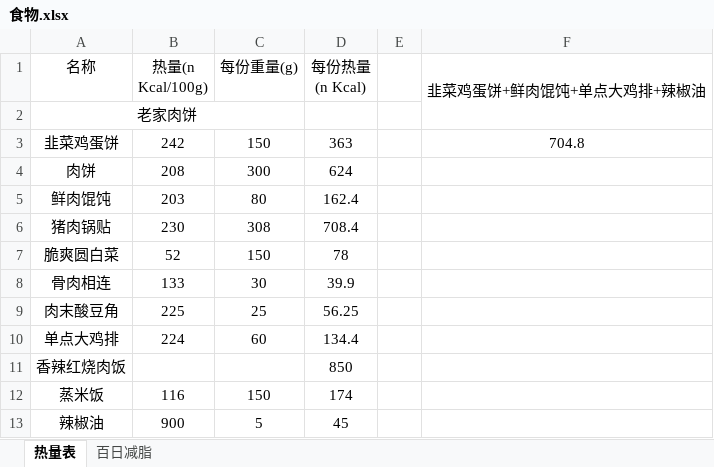
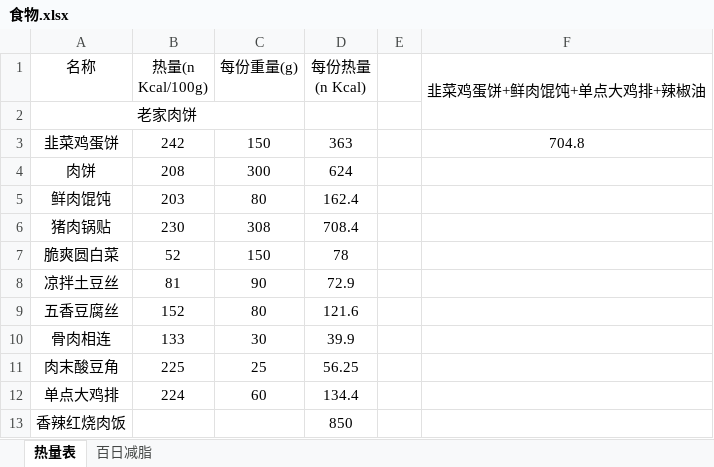
Before and after one commit to bingyiwuhen623/fitness, an Excel workbook: 食物.xlsx, sheet 热量表, drawn as a sheet; only a part is shown; the shorter side is filled out with more unchanged rows; values as stored, in another font and other column widths than the file's, no borders; the diff names each change by its address in the sheet, - before the commit and + after, or states it on an @@ line.

```diff
--- a/食物.xlsx (sheet 热量表)
+++ b/食物.xlsx (sheet 热量表)
+row 8: 凉拌土豆丝 | 81 | 90 | 72.9
+row 9: 五香豆腐丝 | 152 | 80 | 121.6
```
Also changed, not shown: sheet 百日减脂.
